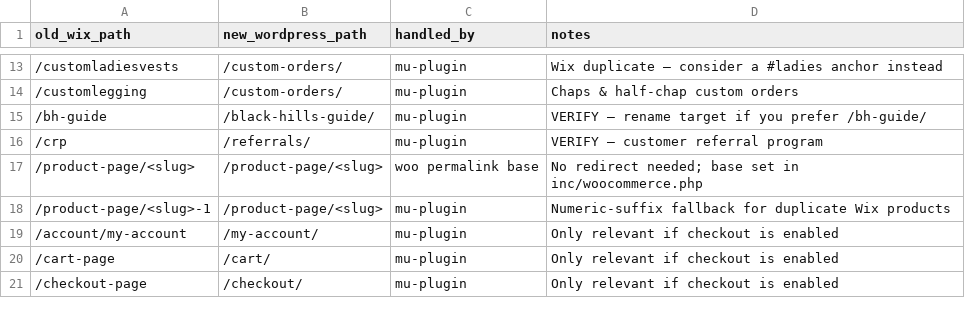
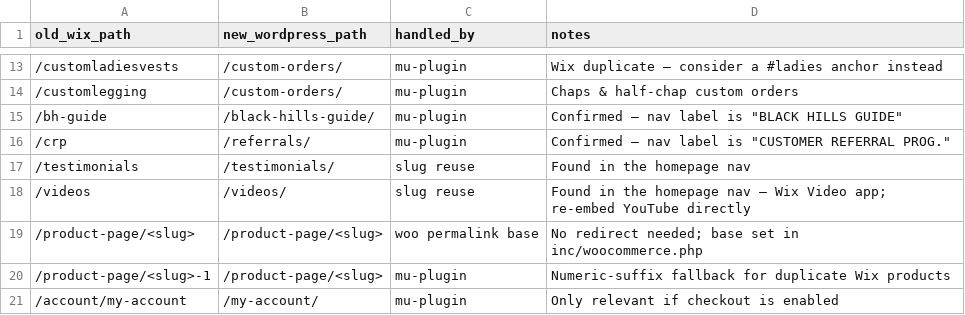
Before and after one commit to RRTCRT/Whost, a CSV file: docs/URL-MAP.csv, drawn as a sheet; only a part is shown, gaps mark what is left out; the shorter side is filled out with more unchanged rows.

```diff
--- a/docs/URL-MAP.csv
+++ b/docs/URL-MAP.csv
@@ -14,4 +14,6 @@ old_wix_path,new_wordpress_path,handled_by,notes
 /customlegging,/custom-orders/,mu-plugin,Chaps & half-chap custom orders
-/bh-guide,/black-hills-guide/,mu-plugin,VERIFY — rename target if you prefer /bh-guide/
-/crp,/referrals/,mu-plugin,VERIFY — customer referral program
+/bh-guide,/black-hills-guide/,mu-plugin,Confirmed — nav label is "BLACK HILLS GUIDE"
+/crp,/referrals/,mu-plugin,Confirmed — nav label is "CUSTOMER REFERRAL PROG."
+/testimonials,/testimonials/,slug reuse,Found in the homepage nav
+/videos,/videos/,slug reuse,Found in the homepage nav — Wix Video app; re-embed YouTube directly
 /product-page/<slug>,/product-page/<slug>,woo permalink base,No redirect needed; base set in inc/woocommerce.php
```
Also changed, not shown: 6 other files.
